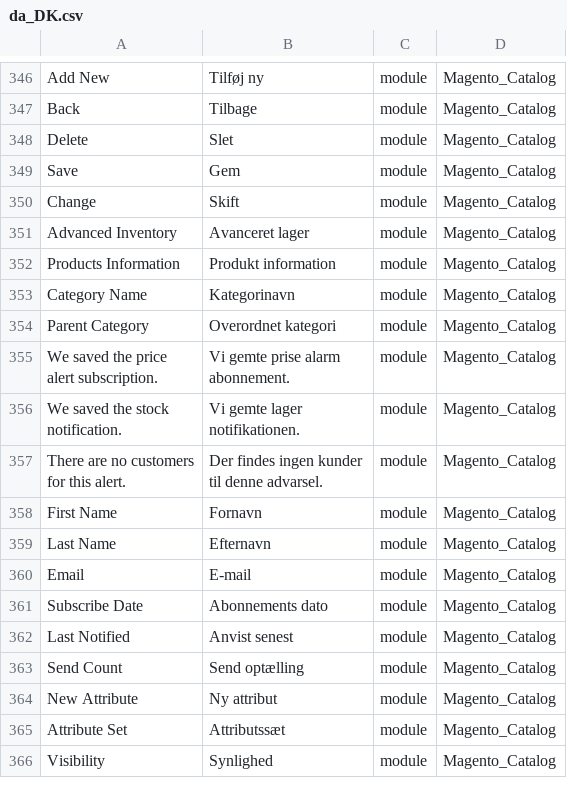
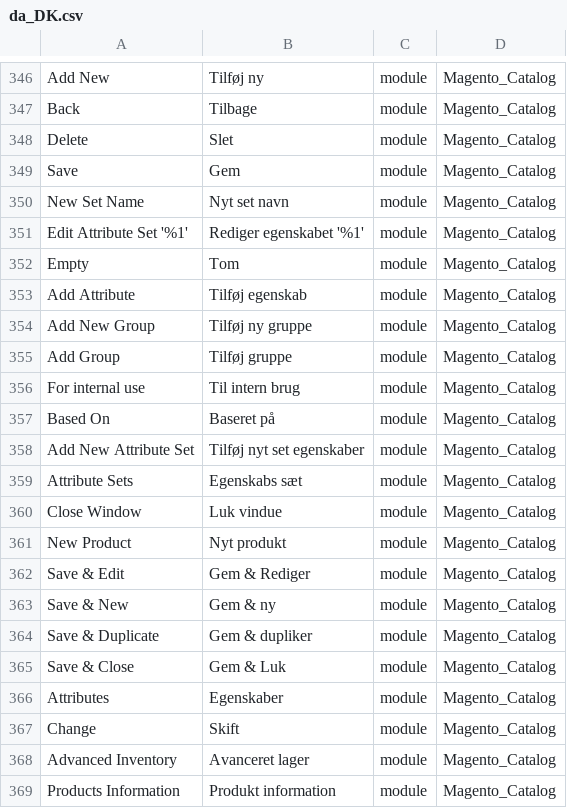
Before and after one commit to Magento2Translations/language_da_dk, a CSV file: da_DK.csv, drawn as a sheet; only a part is shown, gaps mark what is left out; the shorter side is filled out with more unchanged rows; the diff covers the shown part only; the diff names each change by its address in the sheet, - before the commit and + after, or states it on an @@ line.

```diff
--- a/da_DK.csv
+++ b/da_DK.csv
+row 350: New Set Name | Nyt set navn | module | Magento_Catalog
+row 351: Edit Attribute Set '%1' | Rediger egenskabet '%1' | module | Magento_Catalog
+row 352: Empty | Tom | module | Magento_Catalog
+row 353: Add Attribute | Tilføj egenskab | module | Magento_Catalog
+row 354: Add New Group | Tilføj ny gruppe | module | Magento_Catalog
+row 355: Add Group | Tilføj gruppe | module | Magento_Catalog
+row 356: For internal use | Til intern brug | module | Magento_Catalog
+row 357: Based On | Baseret på | module | Magento_Catalog
+row 358: Add New Attribute Set | Tilføj nyt set egenskaber | module | Magento_Catalog
+row 359: Attribute Sets | Egenskabs sæt | module | Magento_Catalog
+row 360: Close Window | Luk vindue | module | Magento_Catalog
+row 361: New Product | Nyt produkt | module | Magento_Catalog
+row 362: Save & Edit | Gem & Rediger | module | Magento_Catalog
+row 363: Save & New | Gem & ny | module | Magento_Catalog
+row 364: Save & Duplicate | Gem & dupliker | module | Magento_Catalog
+row 365: Save & Close | Gem & Luk | module | Magento_Catalog
+row 366: Attributes | Egenskaber | module | Magento_Catalog
```
Also changed, not shown: 18 added rows elsewhere in this file, 1 other file.
